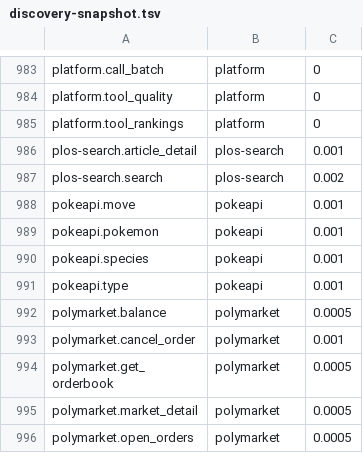
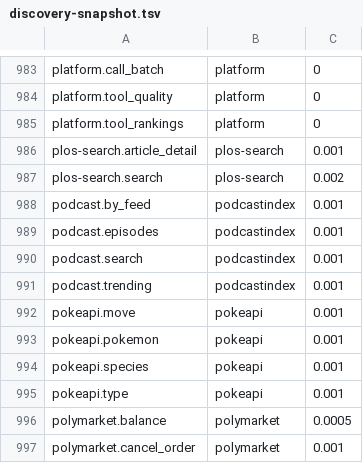
Before and after one commit to whiteknightonhorse/APIbase, a TSV file: scripts/discovery-snapshot.tsv, drawn as a sheet; only a part is shown, gaps mark what is left out; the shorter side is filled out with more unchanged rows.

```diff
--- a/scripts/discovery-snapshot.tsv
+++ b/scripts/discovery-snapshot.tsv
@@ -987,2 +987,6 @@ plos-search.article_detail	plos-search	0.001
 plos-search.search	plos-search	0.002
+podcast.by_feed	podcastindex	0.001
+podcast.episodes	podcastindex	0.001
+podcast.search	podcastindex	0.001
+podcast.trending	podcastindex	0.001
 pokeapi.move	pokeapi	0.001
```
Also changed, not shown: 23 other files.
